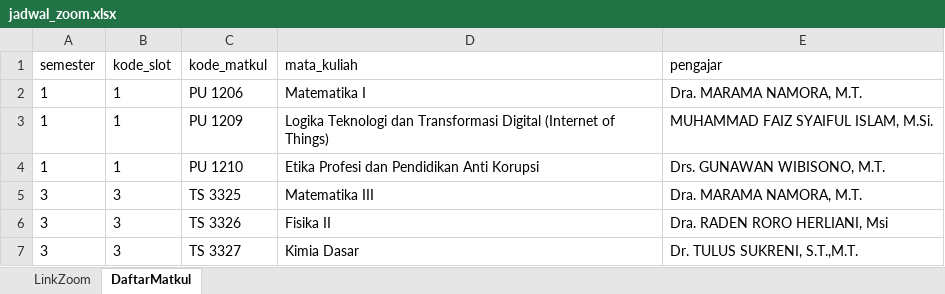
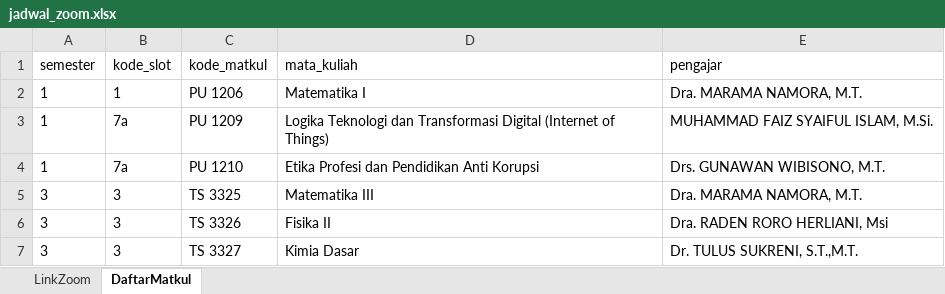
Before and after one commit to mchdfrhn/lms-automation, an Excel workbook: data/jadwal_zoom.xlsx, sheet DaftarMatkul, drawn as a sheet; only a part is shown; values as stored, in another font and other column widths than the file's, no borders; the diff names each change by its address in the sheet, - before the commit and + after, or states it on an @@ line.

Commit message:
feat: link semester 1 & 7 combined courses to slot 7a with integrity check

```diff
--- a/data/jadwal_zoom.xlsx (sheet DaftarMatkul)
+++ b/data/jadwal_zoom.xlsx (sheet DaftarMatkul)
-B3:B4 (kode_slot): 1
+B3:B4 (kode_slot): 7a
```
Also changed, not shown: 3 other files.
